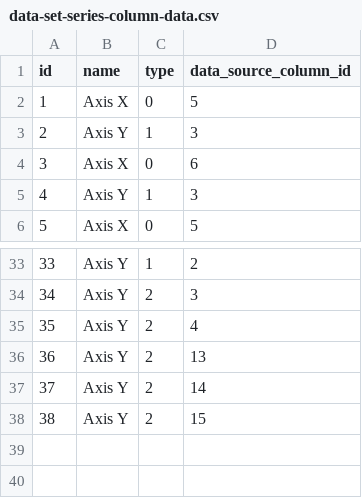
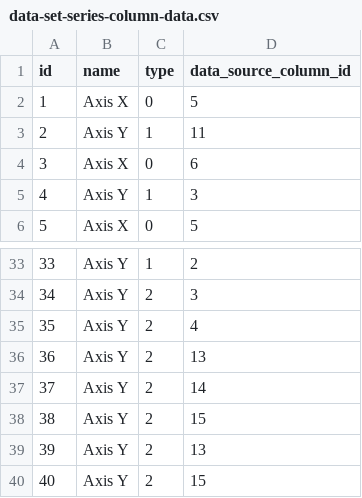
Before and after one commit to abixen/abixen-platform, a CSV file: abixen-platform-business-intelligence-service/src/main/resources/liquibase/import/data/data-set-series-column-data.csv, drawn as a sheet; only a part is shown, gaps mark what is left out; removed rows and columns are numbered as before the commit, all else as after; the diff names each change by its address in the sheet, - before the commit and + after, or states it on an @@ line.

```diff
--- a/abixen-platform-business-intelligence-service/src/main/resources/liquibase/import/data/data-set-series-column-data.csv
+++ b/abixen-platform-business-intelligence-service/src/main/resources/liquibase/import/data/data-set-series-column-data.csv
-row 3: 2 | Axis Y | 1 | 3
+row 3: 2 | Axis Y | 1 | 11
+row 39: 39 | Axis Y | 2 | 13
+row 40: 40 | Axis Y | 2 | 15
```
Also changed, not shown: abixen-platform-business-intelligence-service/src/main/resources/liquibase/import/data/chart-configuration-data.csv, abixen-platform-business-intelligence-service/src/main/resources/liquibase/import/data/data-set-series-data.csv, 1 other file.
